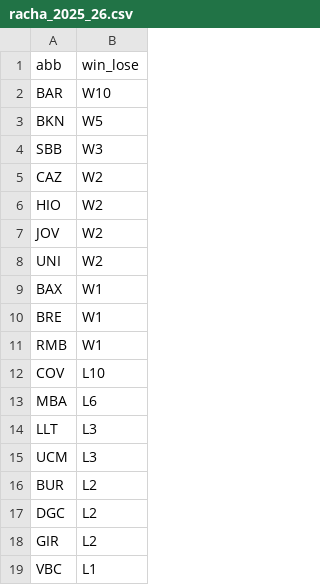
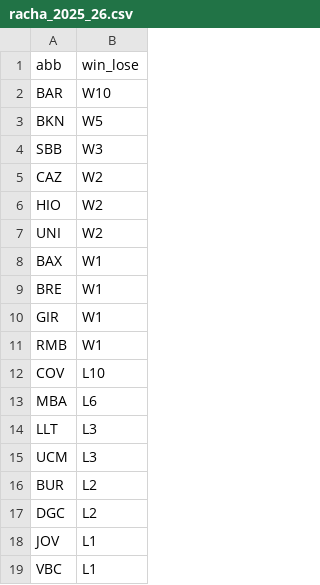
Before and after one commit to IvoVillanueva/pbp-acb-2025-26, a CSV file: data/racha_2025_26.csv, drawn as a sheet.

```diff
--- a/data/racha_2025_26.csv
+++ b/data/racha_2025_26.csv
@@ -6,3 +6,2 @@
 "HIO","W2"
-"JOV","W2"
 "UNI","W2"
@@ -10,2 +9,3 @@
 "BRE","W1"
+"GIR","W1"
 "RMB","W1"
@@ -17,3 +17,3 @@
 "DGC","L2"
-"GIR","L2"
+"JOV","L1"
 "VBC","L1"
```
Also changed, not shown: data/last_result.csv, data/marcadores_2025_26.csv, 1 other file.
